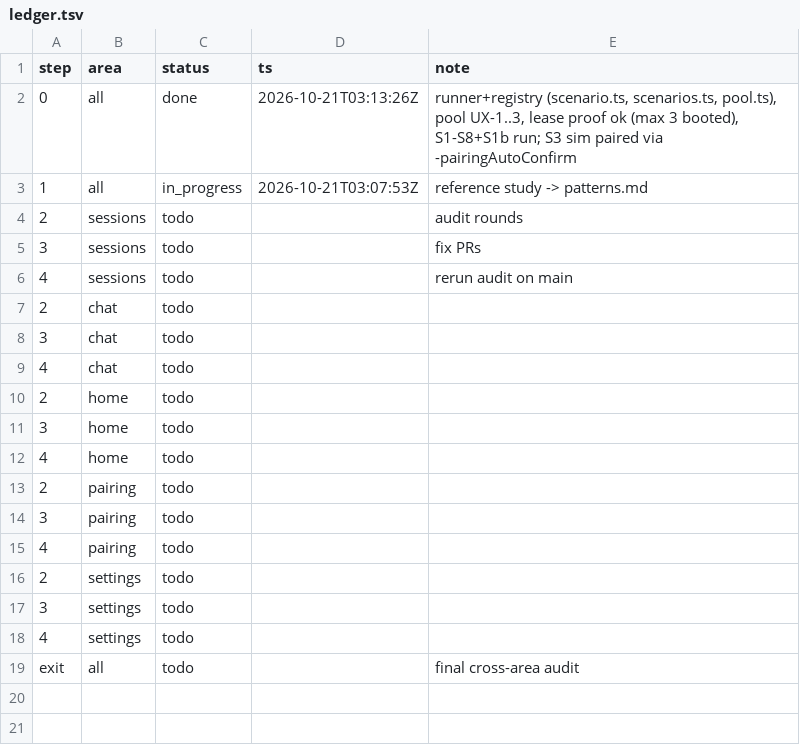
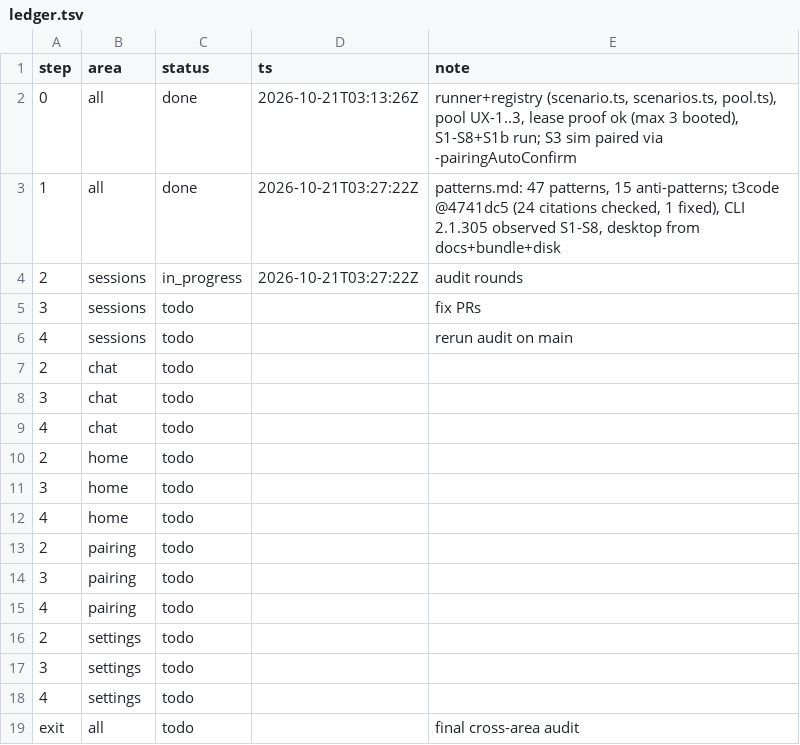
Before and after one commit to IamP5/claudio-bot, a TSV file: docs/ux-program/ledger.tsv, drawn as a sheet.

```diff
--- a/docs/ux-program/ledger.tsv
+++ b/docs/ux-program/ledger.tsv
@@ -2,4 +2,4 @@ step	area	status	ts	note
 0	all	done	2026-10-21T03:13:26Z	runner+registry (scenario.ts, scenarios.ts, pool.ts), pool UX-1..3, lease proof ok (max 3 booted), S1-S8+S1b run; S3 sim paired via -pairingAutoConfirm
-1	all	in_progress	2026-10-21T03:07:53Z	reference study -> patterns.md
-2	sessions	todo		audit rounds
+1	all	done	2026-10-21T03:27:22Z	patterns.md: 47 patterns, 15 anti-patterns; t3code @4741dc5 (24 citations checked, 1 fixed), CLI 2.1.305 observed S1-S8, desktop from docs+bundle+disk
+2	sessions	in_progress	2026-10-21T03:27:22Z	audit rounds
 3	sessions	todo		fix PRs
```
Also changed, not shown: 1 other file.
